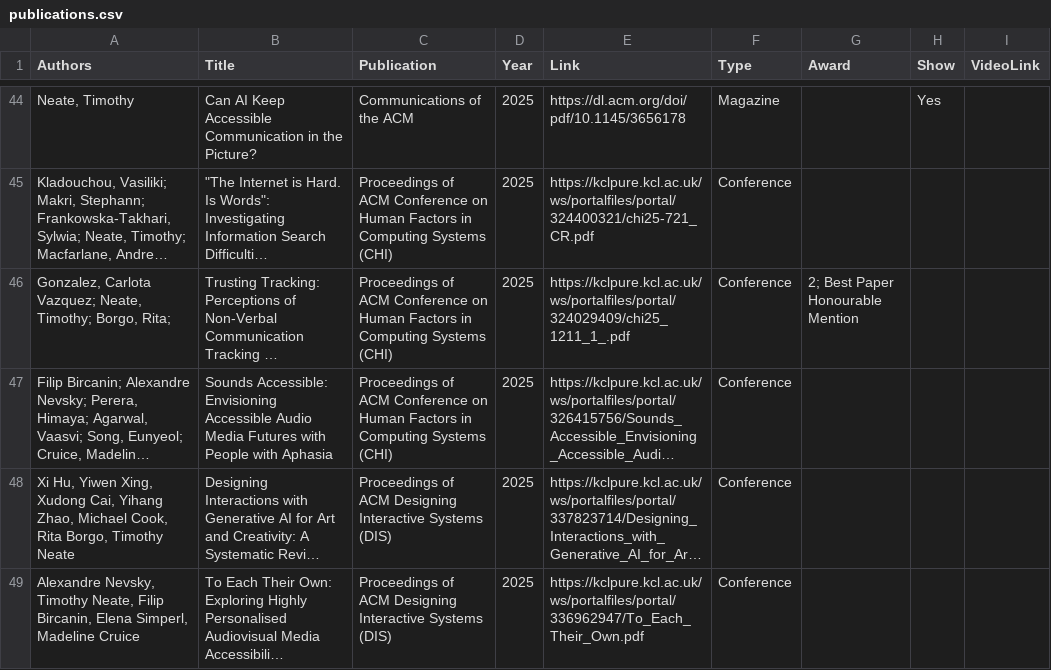
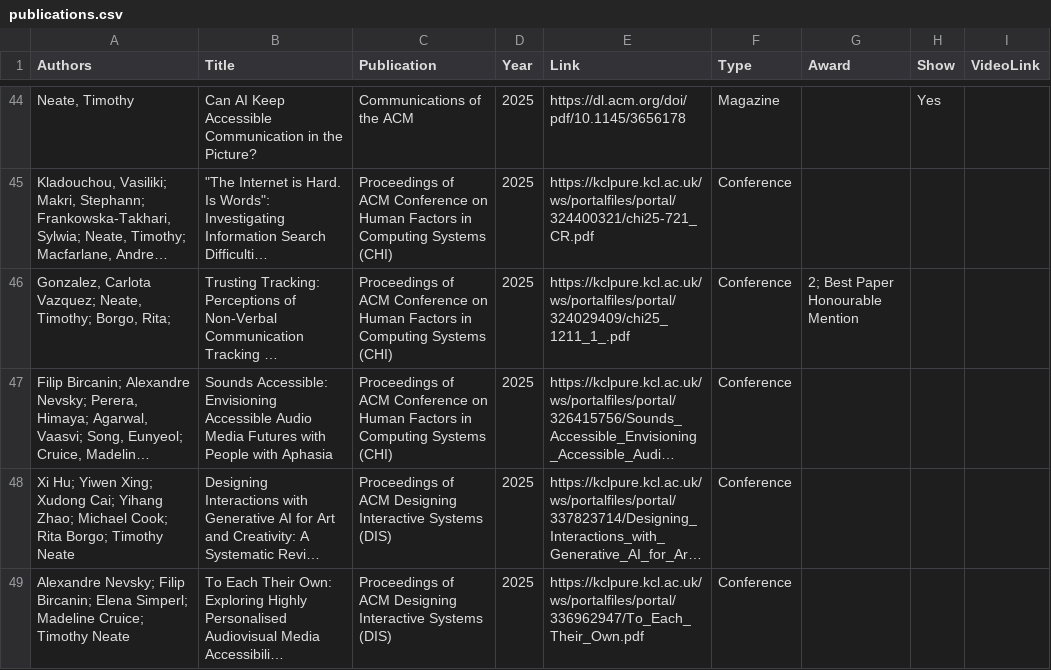
Before and after one commit to tdjneate/tdjneate.github.io, a CSV file: data/publications.csv, drawn as a sheet; only a part is shown, gaps mark what is left out; long unchanged cells end in …; the diff names each change by its address in the sheet, - before the commit and + after, or states it on an @@ line.

```diff
--- a/data/publications.csv
+++ b/data/publications.csv
-A48 (Authors): Xi Hu, Yiwen Xing, Xudong Cai, Yihang Zhao, Michael Cook, Rita Borgo, Timothy Neate
+A48 (Authors): Xi Hu; Yiwen Xing; Xudong Cai; Yihang Zhao; Michael Cook; Rita Borgo; Timothy Neate
-A49 (Authors): Alexandre Nevsky, Timothy Neate, Filip Bircanin, Elena Simperl, Madeline Cruice
+A49 (Authors): Alexandre Nevsky; Filip Bircanin; Elena Simperl; Madeline Cruice; Timothy Neate
```
Also changed, not shown: 1 other file.
